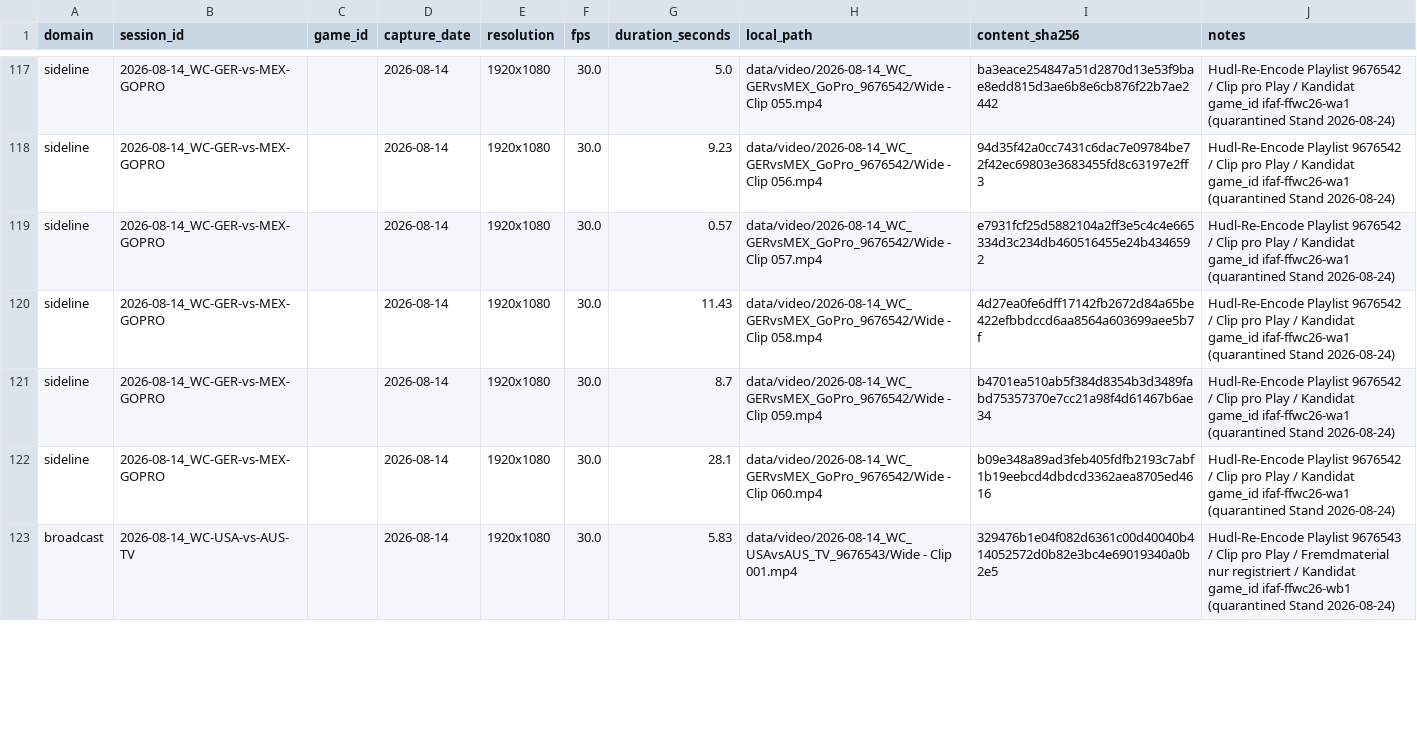
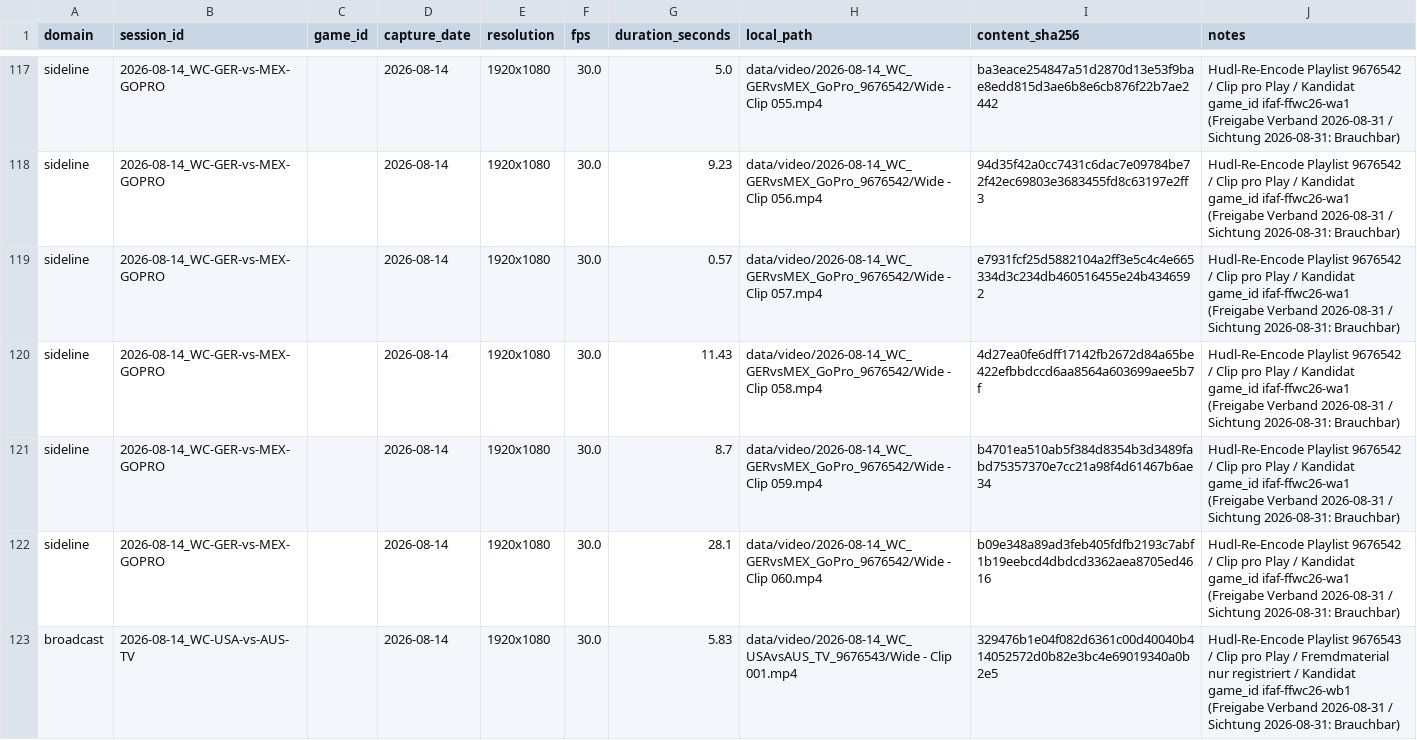
Before and after one commit to christianlohr9/flag_football_ep, a CSV file: data/reference/video_inventory.csv, drawn as a sheet; only a part is shown, gaps mark what is left out; the diff covers the shown part only; the diff names each change by its address in the sheet, - before the commit and + after, or states it on an @@ line.

Commit message:
feat(02.2-02): sight sideline and broadcast domains, refresh inventory notes
Run ffep cv sight against the 60 GoPro sideline clips and 51 TV
broadcast clips now that the footage is present. Both domains
measure Brauchbar-tier at 1080p (sideline p50=27.0px, broadcast
p50=23.0px), both recommend resolution=896/sahi=false, matching
the config already in place from the pilot session.

Record findings in docs/material-sighting.md, including the
scope tension between the broadcast (opponent/third-party TV
footage) measurement and D-01/REQ-S2-06's deferral of that
material to Phase 2.5 -- flagged for the D-11 human verdict, not
resolved here.

Replace the stale 2026-08-24 quarantine note in
video_inventory.csv with the 2026-08-31 federation approval plus
the measured sighting tier per clip; content_sha256 values
unchanged.

```diff
--- a/data/reference/video_inventory.csv
+++ b/data/reference/video_inventory.csv
-J117:J122 (notes): …game_id ifaf-ffwc26-wa1 (quarantined Stand 2026-08-24)
+J117:J122 (notes): …game_id ifaf-ffwc26-wa1 (Freigabe Verband 2026-08-31 / Sichtung 2026-08-31: Brauchbar)
-J123 (notes): …game_id ifaf-ffwc26-wb1 (quarantined Stand 2026-08-24)
+J123 (notes): …game_id ifaf-ffwc26-wb1 (Freigabe Verband 2026-08-31 / Sichtung 2026-08-31: Brauchbar)
```
Also changed, not shown: 104 edited cells elsewhere in this file, 3 other files.
